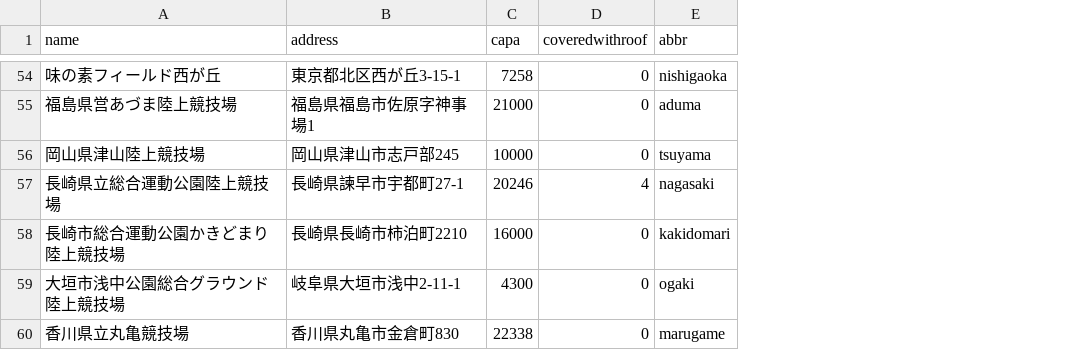
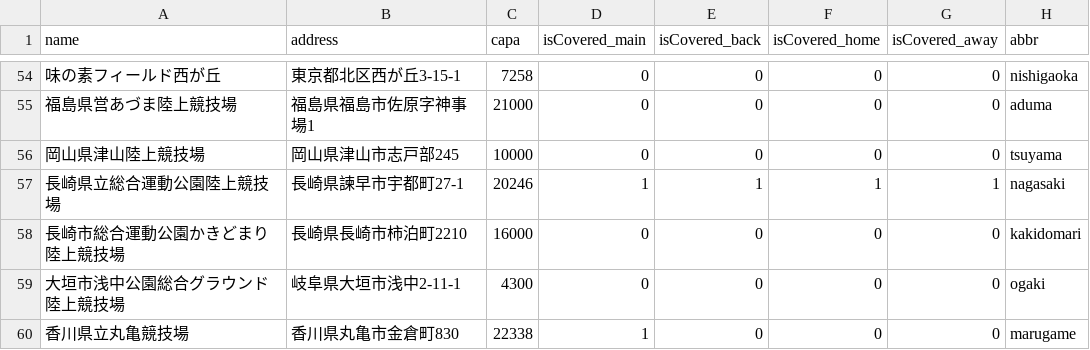
Before and after one commit to bummay/Kaggle, a CSV file: attendanceOfJleagueGame/input/stadium.csv, drawn as a sheet; only a part is shown, gaps mark what is left out; the diff covers the shown part only; the diff names each change by its address in the sheet, - before the commit and + after, or states it on an @@ line.

```diff
--- a/attendanceOfJleagueGame/input/stadium.csv
+++ b/attendanceOfJleagueGame/input/stadium.csv
+column E (isCovered_back), rows 54-60: 0 | 0 | 0 | 1 | 0 | 0 | 0
+column F (isCovered_home), rows 54-60: 0 | 0 | 0 | 1 | 0 | 0 | 0
+column G (isCovered_away), rows 54-60: 0 | 0 | 0 | 1 | 0 | 0 | 0
-D1: coveredwithroof
+D1: isCovered_main
-D57 (isCovered_main): 4
+D57 (isCovered_main): 1
-D60 (isCovered_main): 0
+D60 (isCovered_main): 1
```
Also changed, not shown: 38 edited cells elsewhere in this file, 3 other files.
